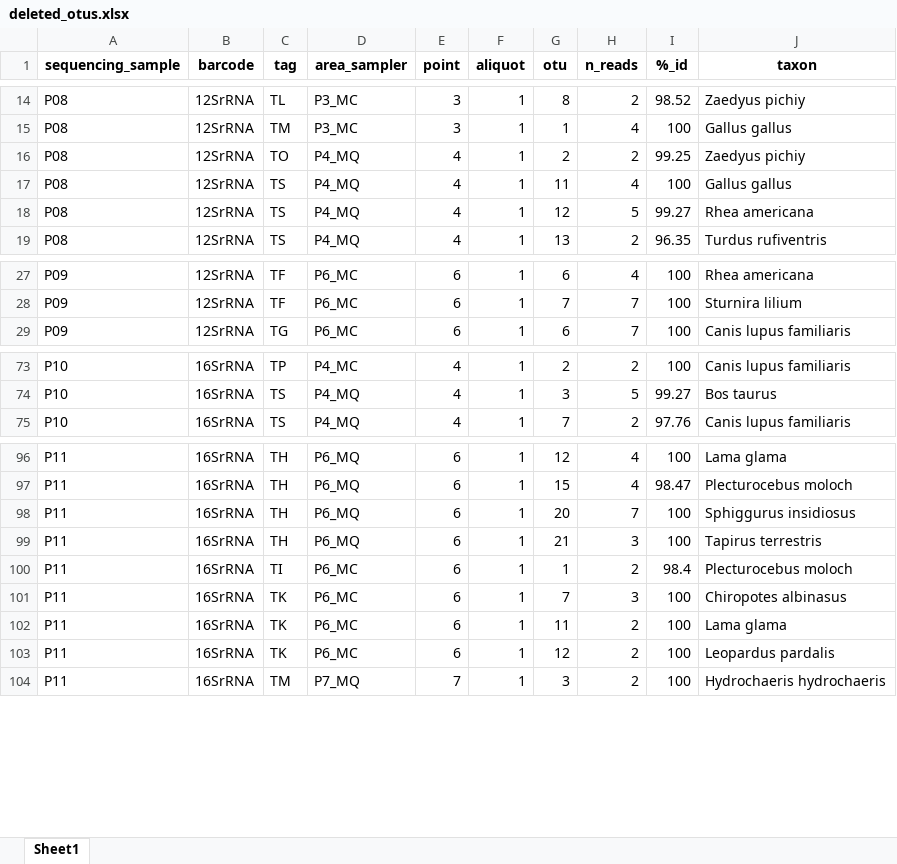
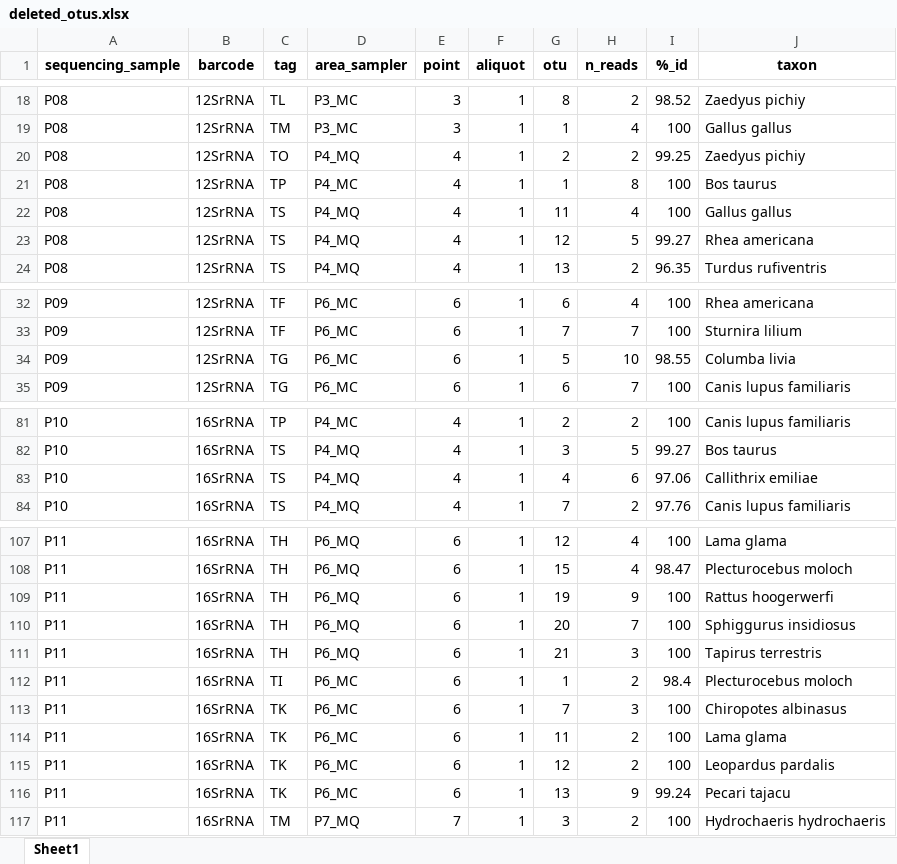
Before and after one commit to Leo-9821/eDNAnalyzer, an Excel workbook: example_files/xlsx/1_threshold_application/output/deleted_otus.xlsx, sheet Sheet1, drawn as a sheet; only a part is shown, gaps mark what is left out; values as stored, in another font and other column widths than the file's, no borders; the diff covers the shown part only; the diff names each change by its address in the sheet, - before the commit and + after, or states it on an @@ line.

```diff
--- a/example_files/xlsx/1_threshold_application/output/deleted_otus.xlsx (sheet Sheet1)
+++ b/example_files/xlsx/1_threshold_application/output/deleted_otus.xlsx (sheet Sheet1)
+row 21: P08 | 12SrRNA | TP | P4_MC | 4 | 1 | 1 | 8 | 100 | Bos taurus
+row 34: P09 | 12SrRNA | TG | P6_MC | 6 | 1 | 5 | 10 | 98.55 | Columba livia
+row 83: P10 | 16SrRNA | TS | P4_MQ | 4 | 1 | 4 | 6 | 97.06 | Callithrix emiliae
+row 109: P11 | 16SrRNA | TH | P6_MQ | 6 | 1 | 19 | 9 | 100 | Rattus hoogerwerfi
+row 116: P11 | 16SrRNA | TK | P6_MC | 6 | 1 | 13 | 9 | 99.24 | Pecari tajacu
```
Also changed, not shown: 8 added rows elsewhere in this sheet, example_files/xlsx/1_threshold_application/output/processed_results.xlsx, example_files/xlsx/2_results_consolidation/input/processed_results.xlsx, 12 other files.
